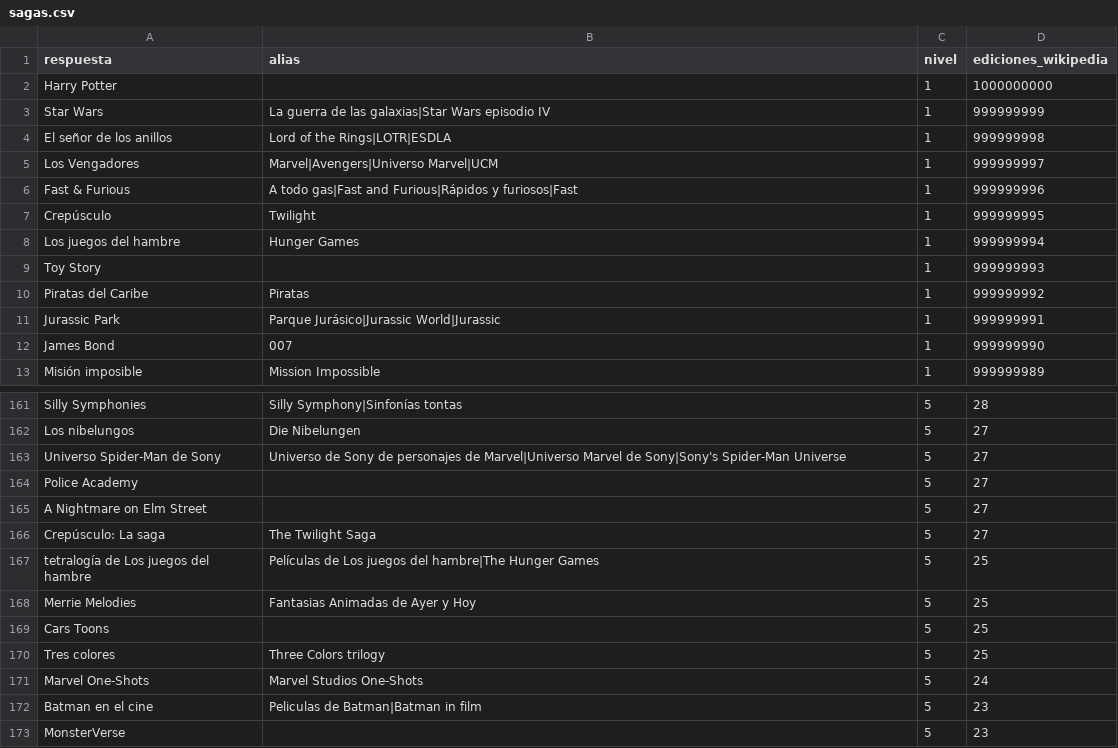
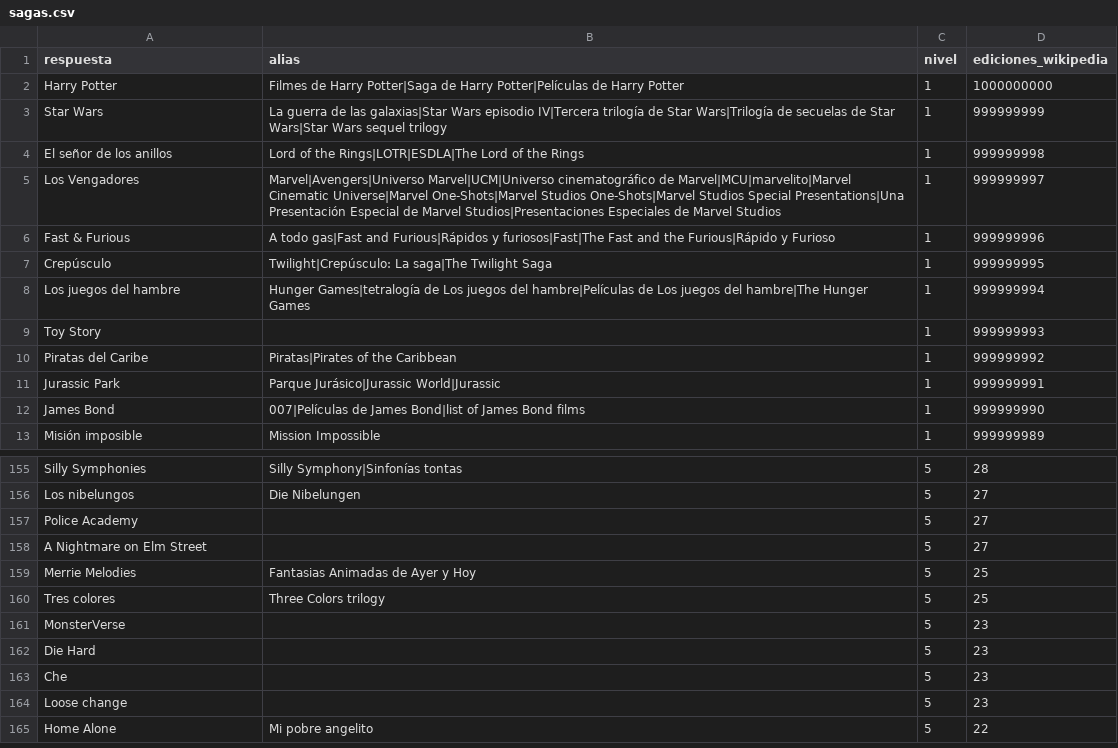
Before and after one commit to norahmartinn/sabihondo, a CSV file: datos/siete/sagas.csv, drawn as a sheet; only a part is shown, gaps mark what is left out; the shorter side is filled out with more unchanged rows; the diff covers the shown part only.

Commit message:
Sagas: las mismas sagas con otro nombre («Películas de James Bond», «Trilogía de El Padrino»…) puntúan como la principal

```diff
--- a/datos/siete/sagas.csv
+++ b/datos/siete/sagas.csv
@@ -1,13 +1,13 @@
 respuesta;alias;nivel;ediciones_wikipedia
-Harry Potter;;1;1000000000
-Star Wars;La guerra de las galaxias|Star Wars episodio IV;1;999999999
-El señor de los anillos;Lord of the Rings|LOTR|ESDLA;1;999999998
-Los Vengadores;Marvel|Avengers|Universo Marvel|UCM;1;999999997
-Fast & Furious;A todo gas|Fast and Furious|Rápidos y furiosos|Fast;1;999999996
-Crepúsculo;Twilight;1;999999995
-Los juegos del hambre;Hunger Games;1;999999994
+Harry Potter;Filmes de Harry Potter|Saga de Harry Potter|Películas de Harry Potter;1;1000000000
+Star Wars;La guerra de las galaxias|Star Wars episodio IV|Tercera trilogía de Star Wars|Trilogía de secuelas de Star Wars|Star Wars sequel trilogy;1;999999999
+El señor de los anillos;Lord of the Rings|LOTR|ESDLA|The Lord of the Rings;1;999999998
+Los Vengadores;Marvel|Avengers|Universo Marvel|UCM|Universo cinematográfico de Marvel|MCU|marvelito|Marvel Cinematic Universe|Marvel One-Shots|Marvel Studios One-Shots|Marvel Studios Special Presentations|Una Presentación Especial de Marvel Studios|Presentaciones Especiales de Marvel Studios;1;999999997
+Fast & Furious;A todo gas|Fast and Furious|Rápidos y furiosos|Fast|The Fast and the Furious|Rápido y Furioso;1;999999996
+Crepúsculo;Twilight|Crepúsculo: La saga|The Twilight Saga;1;999999995
+Los juegos del hambre;Hunger Games|tetralogía de Los juegos del hambre|Películas de Los juegos del hambre|The Hunger Games;1;999999994
 Toy Story;;1;999999993
-Piratas del Caribe;Piratas;1;999999992
+Piratas del Caribe;Piratas|Pirates of the Caribbean;1;999999992
 Jurassic Park;Parque Jurásico|Jurassic World|Jurassic;1;999999991
-James Bond;007;1;999999990
+James Bond;007|Películas de James Bond|list of James Bond films;1;999999990
 Misión imposible;Mission Impossible;1;999999989
@@ -162,12 +156,6 @@ Silly Symphonies;Silly Symphony|Sinfonías tontas;5;28
 Los nibelungos;Die Nibelungen;5;27
-Universo Spider-Man de Sony;Universo de Sony de personajes de Marvel|Universo Marvel de Sony|Sony's Spider-Man Universe;5;27
 Police Academy;;5;27
 A Nightmare on Elm Street;;5;27
-Crepúsculo: La saga;The Twilight Saga;5;27
-tetralogía de Los juegos del hambre;Películas de Los juegos del hambre|The Hunger Games;5;25
 Merrie Melodies;Fantasias Animadas de Ayer y Hoy;5;25
-Cars Toons;;5;25
 Tres colores;Three Colors trilogy;5;25
-Marvel One-Shots;Marvel Studios One-Shots;5;24
-Batman en el cine;Peliculas de Batman|Batman in film;5;23
 MonsterVerse;;5;23
```
Also changed, not shown: 14 removed rows and 28 edited cells elsewhere in this file, 3 other files.
